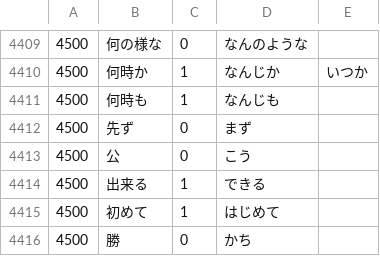
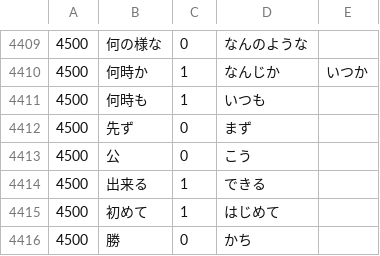
Before and after one commit to nevdelap/nevsjapanesevocab, a CSV file: vocab.csv, drawn as a sheet; only a part is shown, gaps mark what is left out.

```diff
--- a/vocab.csv
+++ b/vocab.csv
@@ -4410,3 +4410,3 @@
 4500,何時か,1,なんじか,いつか
-4500,何時も,1,なんじも
+4500,何時も,1,いつも
 4500,先ず,0,まず
```
Also changed, not shown: 7 other files.
